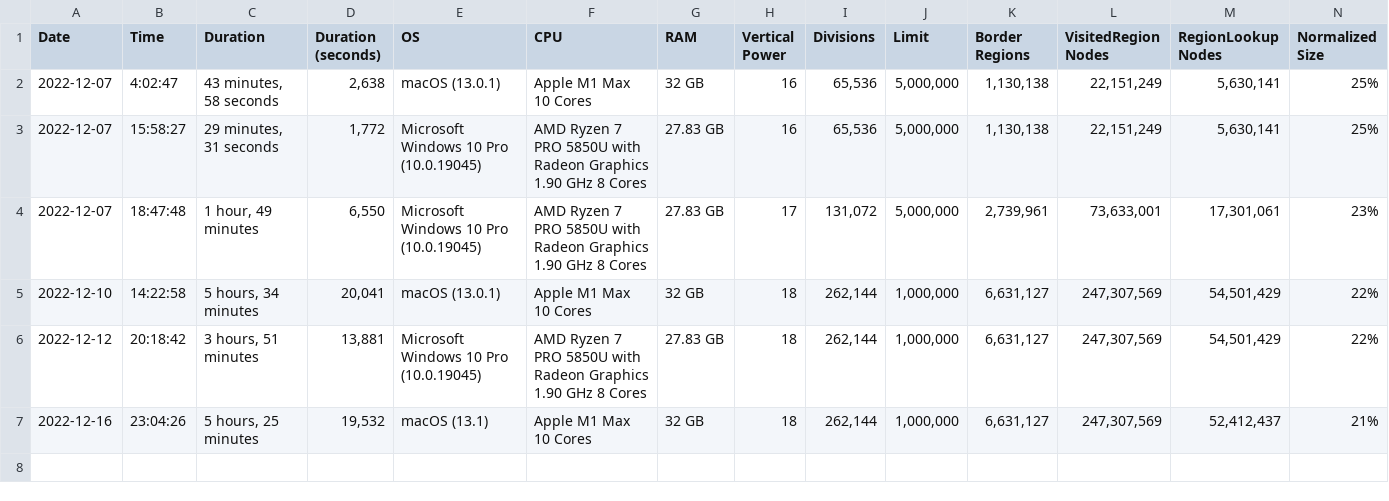
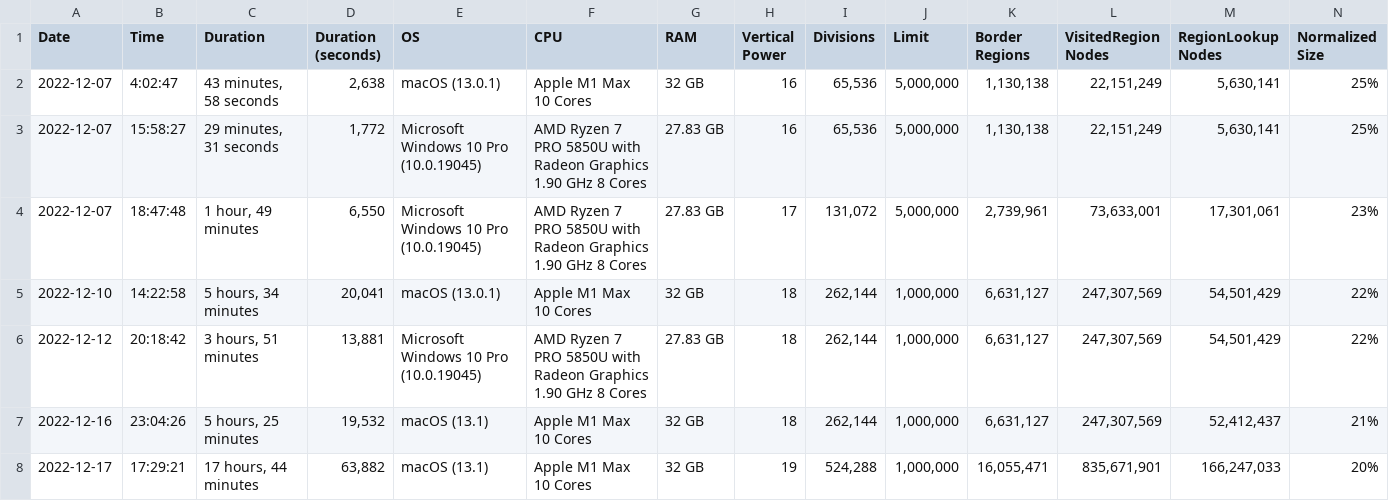
Before and after one commit to davidaramant/buddhabrot, a CSV file: src/BoundaryFinder/Times.csv, drawn as a sheet; only a part is shown; rows hold the shown columns only; the diff names each change by its address in the sheet, - before the commit and + after, or states it on an @@ line.

Commit message:
Mac 19 1

```diff
--- a/src/BoundaryFinder/Times.csv
+++ b/src/BoundaryFinder/Times.csv
+row 8: 2022-12-17 | 17:29:21 | 17 hours, 44 minutes | 63,882 | macOS (13.1) | Apple M1 Max 10 Cores | 32 GB | 19 | 524,288 | 1,000,000 | 16,055,471 | 835,671,901 | 166,247,033 | 20%
```
